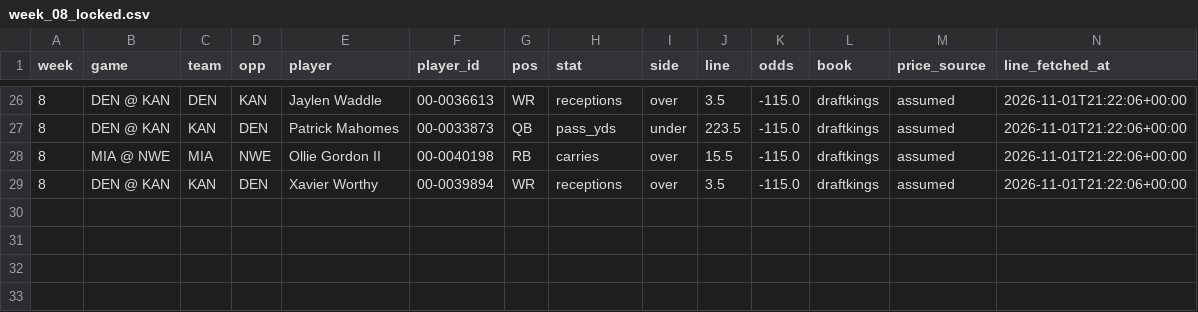
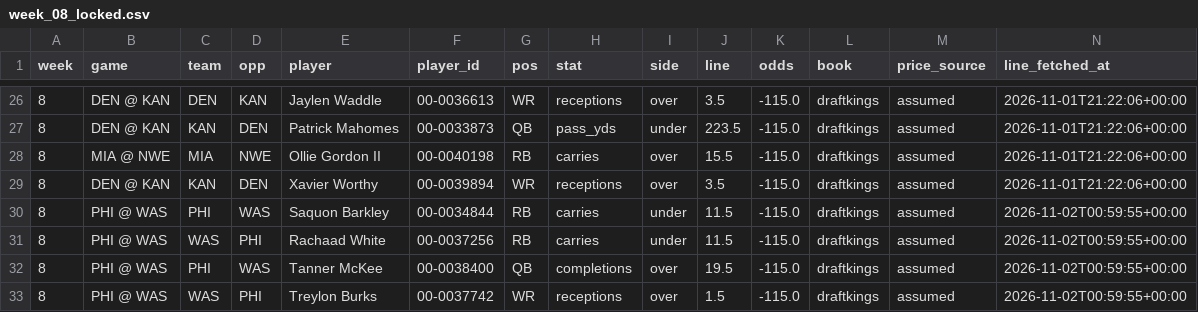
Before and after one commit to mikehollandwork-source/NFL-, a CSV file: output/2026/paper/week_08_locked.csv, drawn as a sheet; only a part is shown, gaps mark what is left out; rows hold the shown columns only; the diff names each change by its address in the sheet, - before the commit and + after, or states it on an @@ line.

```diff
--- a/output/2026/paper/week_08_locked.csv
+++ b/output/2026/paper/week_08_locked.csv
+row 30: 8 | PHI @ WAS | PHI | WAS | Saquon Barkley | 00-0034844 | RB | carries | under | 11.5 | -115.0 | draftkings | assumed | 2026-11-02T00:59:55+00:00
+row 31: 8 | PHI @ WAS | WAS | PHI | Rachaad White | 00-0037256 | RB | carries | under | 11.5 | -115.0 | draftkings | assumed | 2026-11-02T00:59:55+00:00
+row 32: 8 | PHI @ WAS | PHI | WAS | Tanner McKee | 00-0038400 | QB | completions | over | 19.5 | -115.0 | draftkings | assumed | 2026-11-02T00:59:55+00:00
+row 33: 8 | PHI @ WAS | WAS | PHI | Treylon Burks | 00-0037742 | WR | receptions | over | 1.5 | -115.0 | draftkings | assumed | 2026-11-02T00:59:55+00:00
```
Also changed, not shown: output/2026/money/week_08.csv, output/2026/money/week_08_current.csv, 7 other files.
